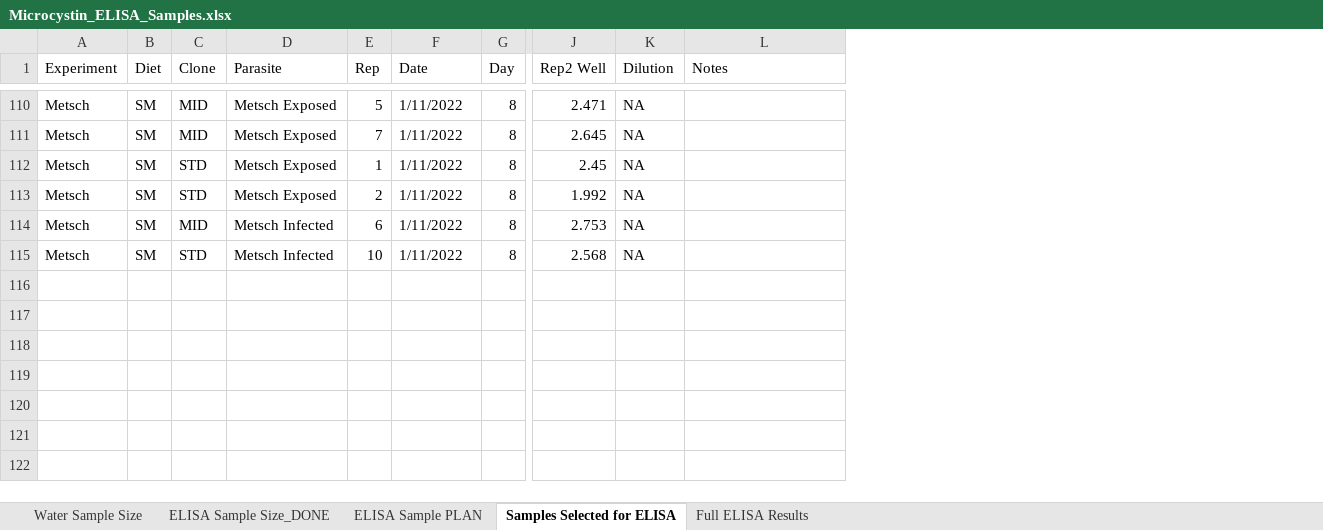
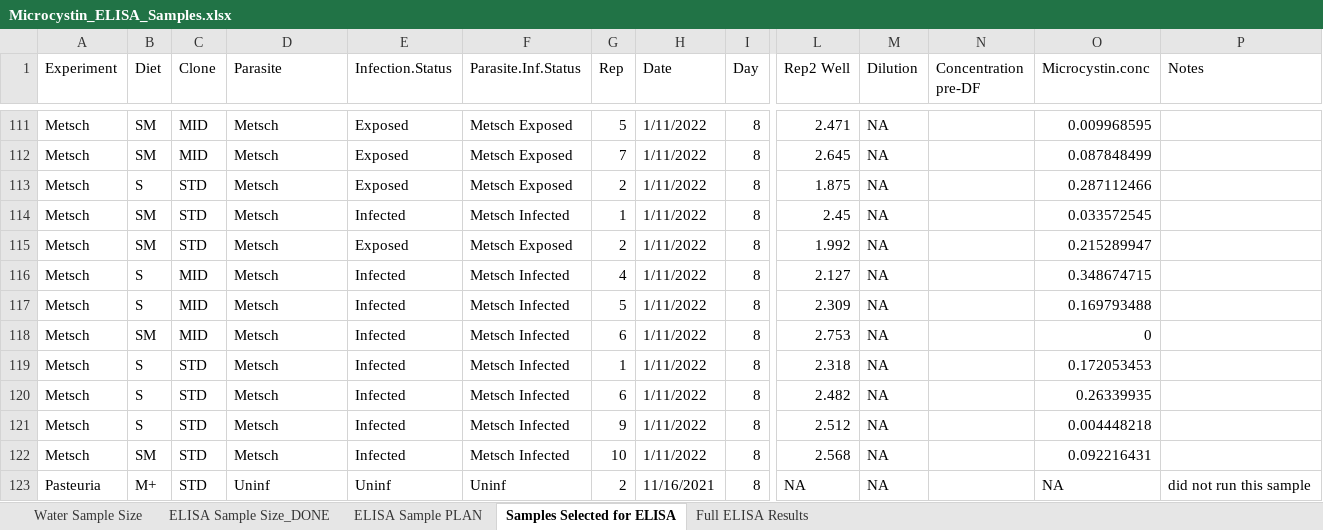
Before and after one commit to mlfearon/resource-quality-expt, an Excel workbook: data/Microcystin/Microcystin_ELISA_Samples.xlsx, sheet Samples Selected for ELISA, drawn as a sheet; only a part is shown, gaps mark what is left out; values as stored, in another font and other column widths than the file's, no cell formats; addresses are those after the commit; rows hold the shown columns only; the diff covers the shown part only; the diff names each change by its address in the sheet, - before the commit and + after, or states it on an @@ line.

Commit message:
Update microcystin concentration calculations based on infection status. fixed wrong infection statuses to match animals that had spores present

```diff
--- a/data/Microcystin/Microcystin_ELISA_Samples.xlsx (sheet Samples Selected for ELISA)
+++ b/data/Microcystin/Microcystin_ELISA_Samples.xlsx (sheet Samples Selected for ELISA)
+column E (Infection.Status), rows 111-112: Exposed | Exposed; rows 114-115: Infected | Exposed; row 118: Infected; row 122: Infected
+column F (Parasite.Inf.Status), rows 111-112: Metsch Exposed | Metsch Exposed; rows 114-115: Metsch Infected | Metsch Exposed; row 118: Metsch Infected; row 122: Metsch Infected
+column N (Concentration pre-DF), empty
+column O (Microcystin.conc), rows 111-112: 0.009968595 | 0.087848499; rows 114-115: 0.033572545 | 0.215289947; row 118: 0; row 122: 0.092216431
-D111:D112 (Parasite): Metsch Exposed
+D111:D112 (Parasite): Metsch
+row 113: Metsch | S | STD | Metsch | Exposed | Metsch Exposed | 2 | 1/11/2022 | 8 | 1.875 | NA |  | 0.287112466
-D114:D115 (Parasite): Metsch Exposed
+D114:D115 (Parasite): Metsch
+row 116: Metsch | S | MID | Metsch | Infected | Metsch Infected | 4 | 1/11/2022 | 8 | 2.127 | NA |  | 0.348674715
+row 117: Metsch | S | MID | Metsch | Infected | Metsch Infected | 5 | 1/11/2022 | 8 | 2.309 | NA |  | 0.169793488
-D118 (Parasite): Metsch Infected
+D118 (Parasite): Metsch
+row 119: Metsch | S | STD | Metsch | Infected | Metsch Infected | 1 | 1/11/2022 | 8 | 2.318 | NA |  | 0.172053453
+row 120: Metsch | S | STD | Metsch | Infected | Metsch Infected | 6 | 1/11/2022 | 8 | 2.482 | NA |  | 0.26339935
+row 121: Metsch | S | STD | Metsch | Infected | Metsch Infected | 9 | 1/11/2022 | 8 | 2.512 | NA |  | 0.004448218
-D122 (Parasite): Metsch Infected
+D122 (Parasite): Metsch
+row 123: Pasteuria | M+ | STD | Uninf | Uninf | Uninf | 2 | 11/16/2021 | 8 | NA | NA |  | NA | did not run this sample
```
Also changed, not shown: 24 added rows, 23 removed rows, 14 moved rows and 68 edited cells elsewhere in this sheet, cell formats, 3 other files.
